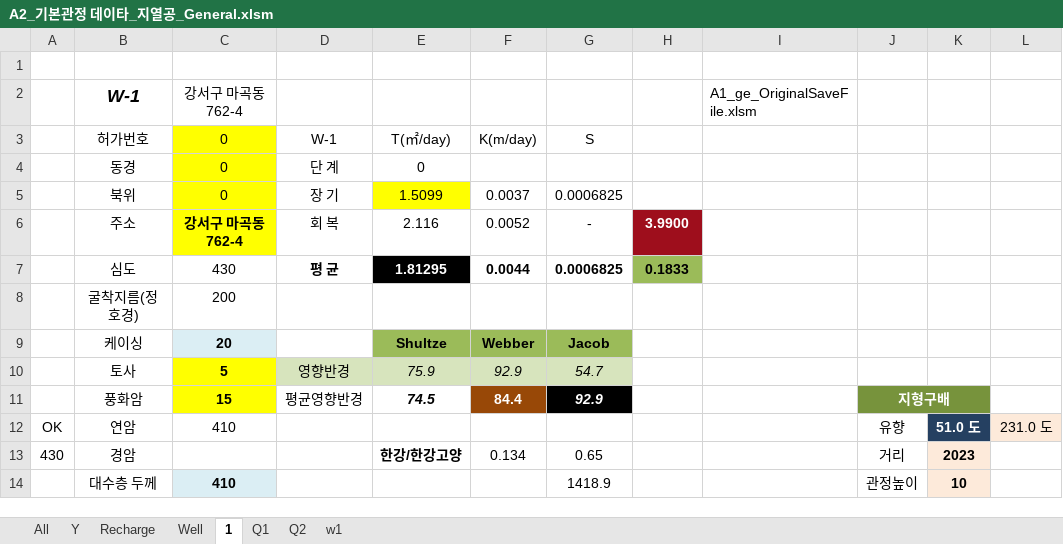
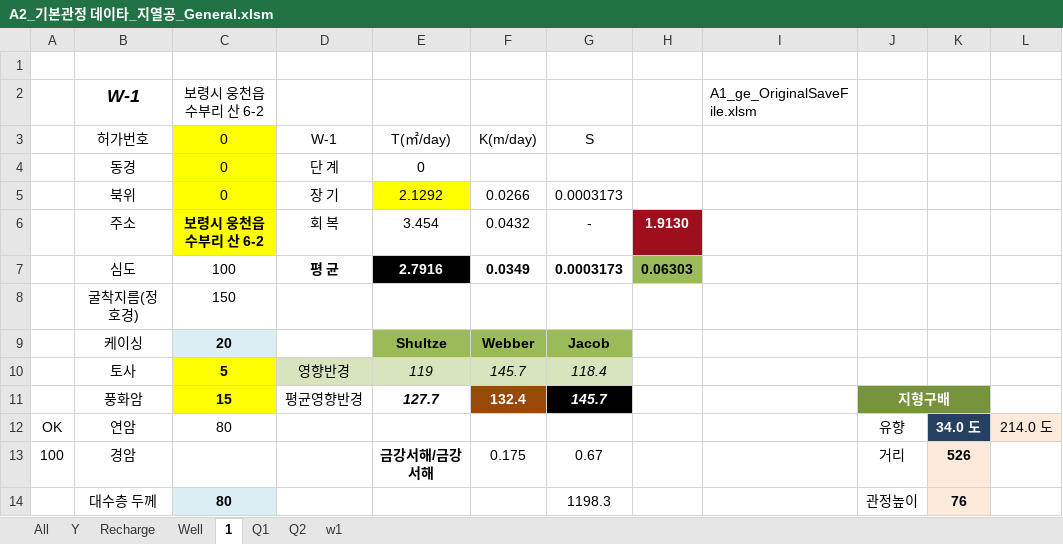
Before and after one commit to ihanseol/02_Excel, an Excel workbook: 07_LandSlide/09_기본관정데이타/A2_기본관정 데이타_지열공_General.xlsm, sheet 1, drawn as a sheet; only a part is shown; values as stored, in another font and other column widths than the file's, no borders; charts and pictures not drawn; the diff covers the shown part only; the diff names each change by its address in the sheet, - before the commit and + after, or states it on an @@ line.

```diff
--- a/07_LandSlide/09_기본관정데이타/A2_기본관정 데이타_지열공_General.xlsm (sheet 1)
+++ b/07_LandSlide/09_기본관정데이타/A2_기본관정 데이타_지열공_General.xlsm (sheet 1)
-C2: 강서구 마곡동 762-4
+C2: 보령시 웅천읍 수부리 산 6-2
-E5: 1.5099
+E5: 2.1292
-F5: 0.0037
+F5: 0.0266
-G5: 0.0006825
+G5: 0.0003173
-C6: 강서구 마곡동 762-4
+C6: 보령시 웅천읍 수부리 산 6-2
-E6: 2.116
+E6: 3.454
-F6: 0.0052
+F6: 0.0432
-H6: 3.9900
+H6: 1.9130
-C7: 430
+C7: 100
-E7: 1.81295
+E7: 2.7916
-F7: 0.0044
+F7: 0.0349
-G7: 0.0006825
+G7: 0.0003173
-H7: 0.1833
+H7: 0.06303
-C8: 200
+C8: 150
-E10: 75.9
+E10: 119
-F10: 92.9
+F10: 145.7
-G10: 54.7
+G10: 118.4
-E11: 74.5
+E11: 127.7
-F11: 84.4
+F11: 132.4
-G11: 92.9
+G11: 145.7
-C12: 410
+C12: 80
-K12: 51.0 도
+K12: 34.0 도
-L12: 231.0 도
+L12: 214.0 도
-A13: 430
+A13: 100
-E13: 한강/한강고양
+E13: 금강서해/금강서해
-F13: 0.134
+F13: 0.175
-G13: 0.65
+G13: 0.67
-K13: 2023
+K13: 526
-C14: 410
+C14: 80
-G14: 1418.9
+G14: 1198.3
-K14: 10
+K14: 76
```
Also changed, not shown: 3 added rows, 3 removed rows, 31 edited cells and cell formats elsewhere in this sheet, sheet All, sheet Y, sheet Recharge, sheet Q1, sheet Well, sheet w1, formulas that keep their value, charts or pictures, 07_LandSlide/07_양수시험/A1_ge_OriginalSaveFile.xlsm.
